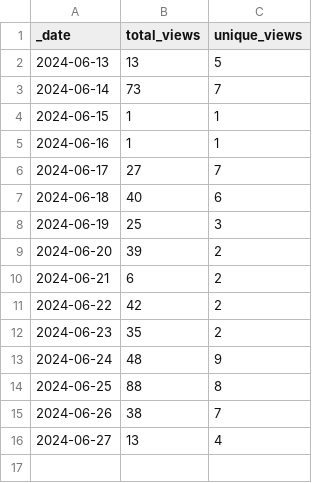
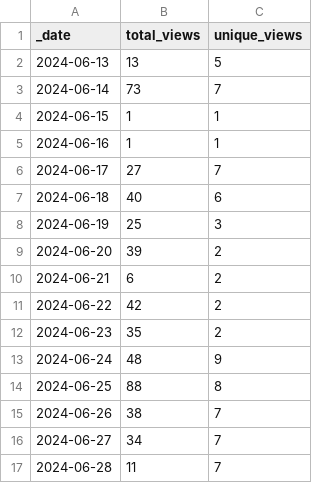
Before and after one commit to ansible-middleware/amq, a CSV file: traffic/views.csv, drawn as a sheet.

```diff
--- a/traffic/views.csv
+++ b/traffic/views.csv
@@ -15,2 +15,3 @@ _date,total_views,unique_views
 2024-06-26,38,7
-2024-06-27,13,4
+2024-06-27,34,7
+2024-06-28,11,7
```
Also changed, not shown: traffic/clones.csv, 1 other file.
